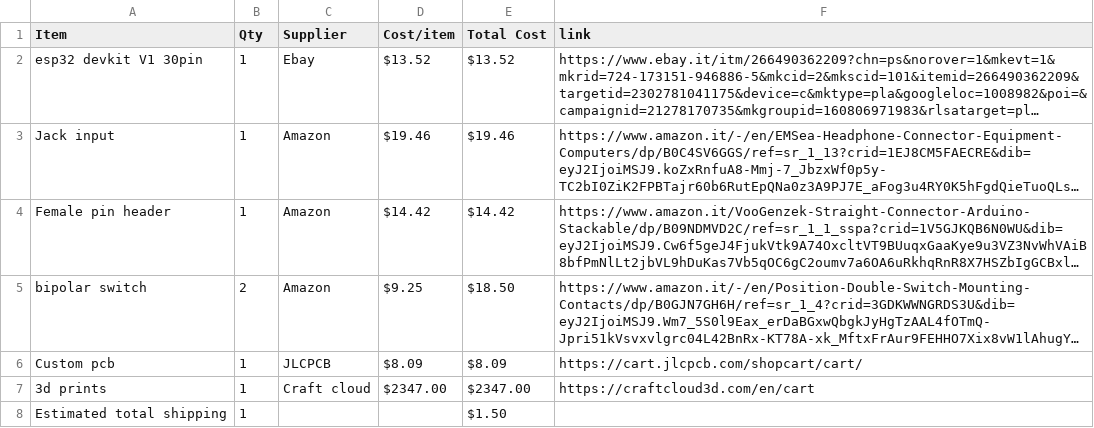
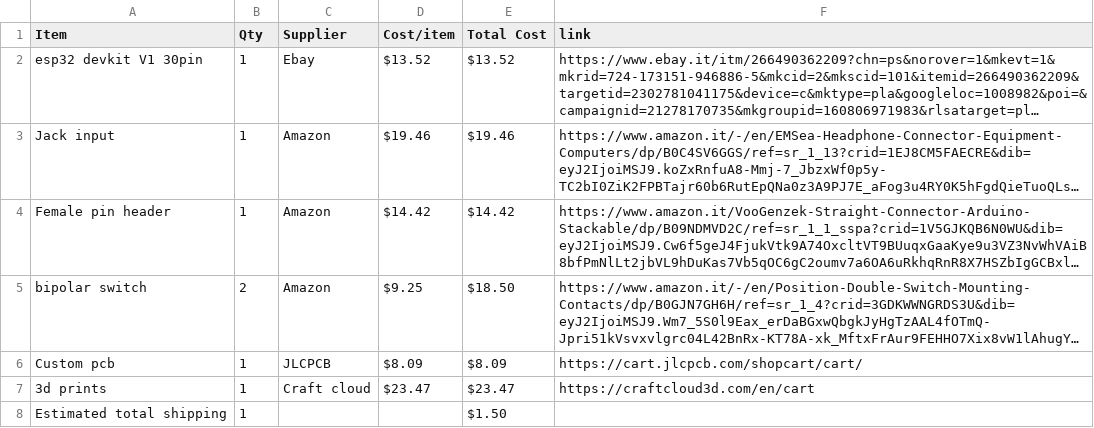
Before and after one commit to POLOLOLOFTE/Audio-DIY, a CSV file: BOM.csv, drawn as a sheet; long unchanged cells end in …; the diff names each change by its address in the sheet, - before the commit and + after, or states it on an @@ line.

Commit message:
Sync Audio DIY from Half Life

```diff
--- a/BOM.csv
+++ b/BOM.csv
-D7 (Cost/item): $2347.00
+D7 (Cost/item): $23.47
-E7 (Total Cost): $2347.00
+E7 (Total Cost): $23.47
```
